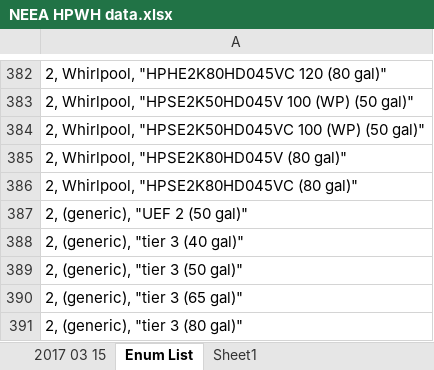
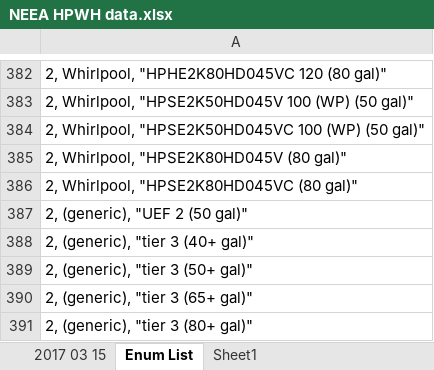
Before and after one commit to NOR-Codes-Stds/CBECC, an Excel workbook: Documentation/T24N/NEEA HPWH data.xlsx, sheet Enum List, drawn as a sheet; only a part is shown, gaps mark what is left out; values as stored, in another font and other column widths than the file's, no borders; the diff names each change by its address in the sheet, - before the commit and + after, or states it on an @@ line.

```diff
--- a/Documentation/T24N/NEEA HPWH data.xlsx (sheet Enum List)
+++ b/Documentation/T24N/NEEA HPWH data.xlsx (sheet Enum List)
-A388: 2, (generic), "tier 3 (40 gal)"
+A388: 2, (generic), "tier 3 (40+ gal)"
-A389: 2, (generic), "tier 3 (50 gal)"
+A389: 2, (generic), "tier 3 (50+ gal)"
-A390: 2, (generic), "tier 3 (65 gal)"
+A390: 2, (generic), "tier 3 (65+ gal)"
-A391: 2, (generic), "tier 3 (80 gal)"
+A391: 2, (generic), "tier 3 (80+ gal)"
```
Also changed, not shown: sheet 2017 03 15, Documentation/T24N/T24R_CentralHPWHCompressors.xlsx, 6 other files.
